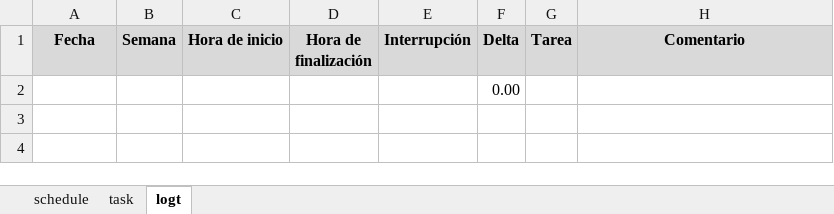
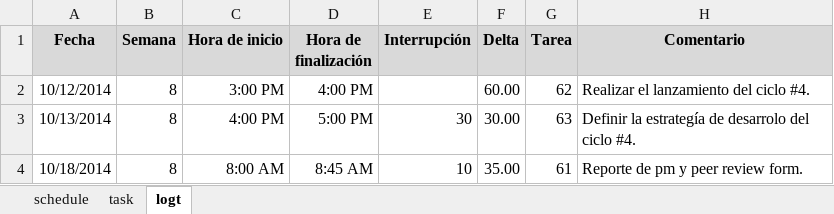
Before and after one commit to jw92/PPR, an Excel workbook: tspi/ciclo-4/plan4-20106381.xlsx, sheet logt, drawn as a sheet; values as stored, in another font and other column widths than the file's, no borders; removed rows and columns are numbered as before the commit, all else as after; the diff names each change by its address in the sheet, - before the commit and + after, or states it on an @@ line.

Commit message:
actulizado

```diff
--- a/tspi/ciclo-4/plan4-20106381.xlsx (sheet logt)
+++ b/tspi/ciclo-4/plan4-20106381.xlsx (sheet logt)
-row 2:  |  |  |  |  | 0.00
+row 2: 10/12/2014 | 8 | 3:00 PM | 4:00 PM |  | 60.00 | 62 | Realizar el lanzamiento del ciclo #4.
+row 3: 10/13/2014 | 8 | 4:00 PM | 5:00 PM | 30 | 30.00 | 63 | Definir la estrategía de desarrolo del ciclo #4.
+row 4: 10/18/2014 | 8 | 8:00 AM | 8:45 AM | 10 | 35.00 | 61 | Reporte de pm y peer review form.
```
Also changed, not shown: sheet task.
